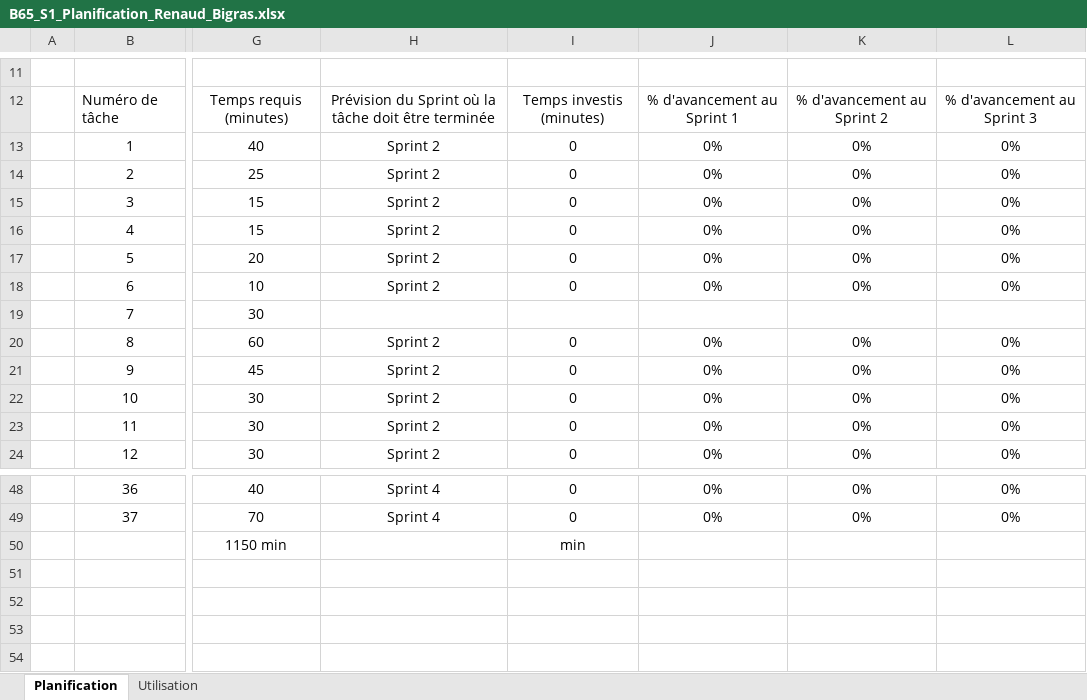
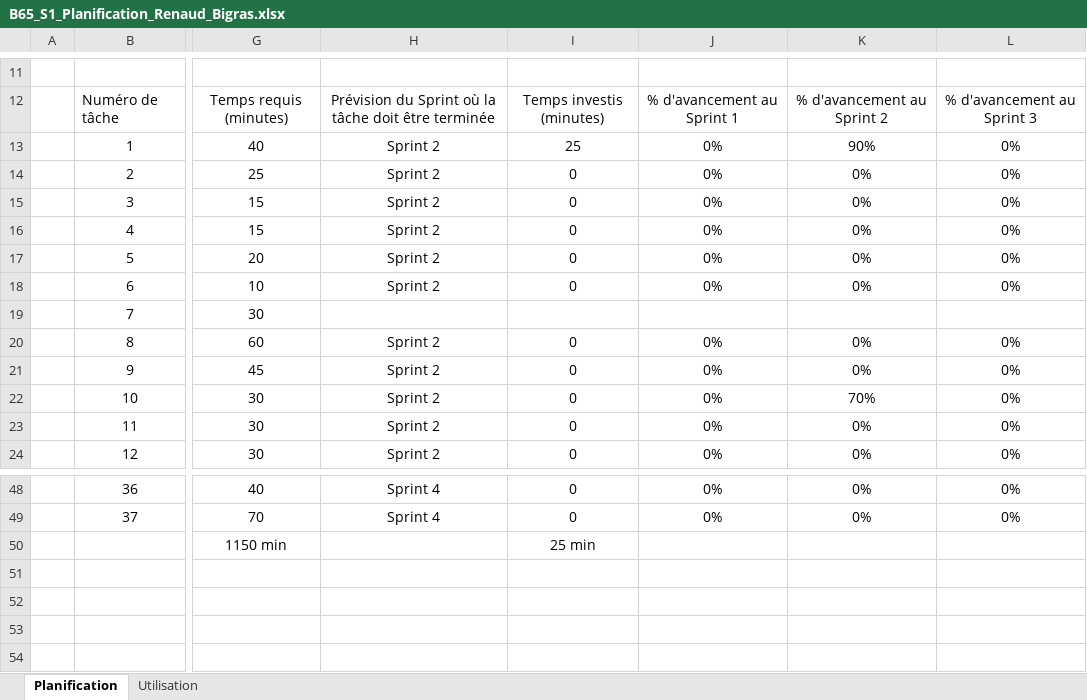
Before and after one commit to Eltee/Projet-Action-RPG, an Excel workbook: Docs/B65_S1_Planification_Renaud_Bigras.xlsx, sheet Planification, drawn as a sheet; only a part is shown, gaps mark what is left out; values as stored, in another font and other column widths than the file's, no borders; charts and pictures and conditional formats and table styles not drawn; the diff names each change by its address in the sheet, - before the commit and + after, or states it on an @@ line.

```diff
--- a/Docs/B65_S1_Planification_Renaud_Bigras.xlsx (sheet Planification)
+++ b/Docs/B65_S1_Planification_Renaud_Bigras.xlsx (sheet Planification)
-I13: 0
+I13: 25
-K13: 0%
+K13: 90%
-K22: 0%
+K22: 70%
-I50: min
+I50: 25 min
```
Also changed, not shown: formulas that keep their value, charts or pictures, 7 other files.
